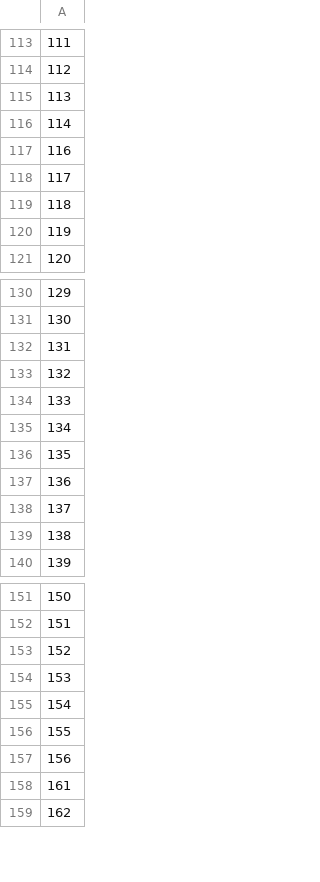
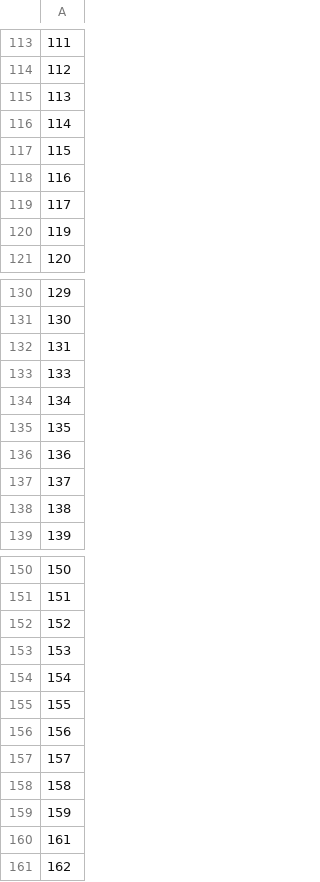
Before and after one commit to HrcanJan/GPS_analysis, a CSV file: DP Projekt/files/nodes/geolife.csv, drawn as a sheet; only a part is shown, gaps mark what is left out; removed rows and columns are numbered as before the commit, all else as after; the diff names each change by its address in the sheet, - before the commit and + after, or states it on an @@ line.

Commit message:
fix: geolife node

```diff
--- a/DP Projekt/files/nodes/geolife.csv
+++ b/DP Projekt/files/nodes/geolife.csv
+row 117: 115
-row 119: 118
-row 133: 132
+row 157: 157
+row 158: 158
+row 159: 159
```
Also changed, not shown: 6 other files.
